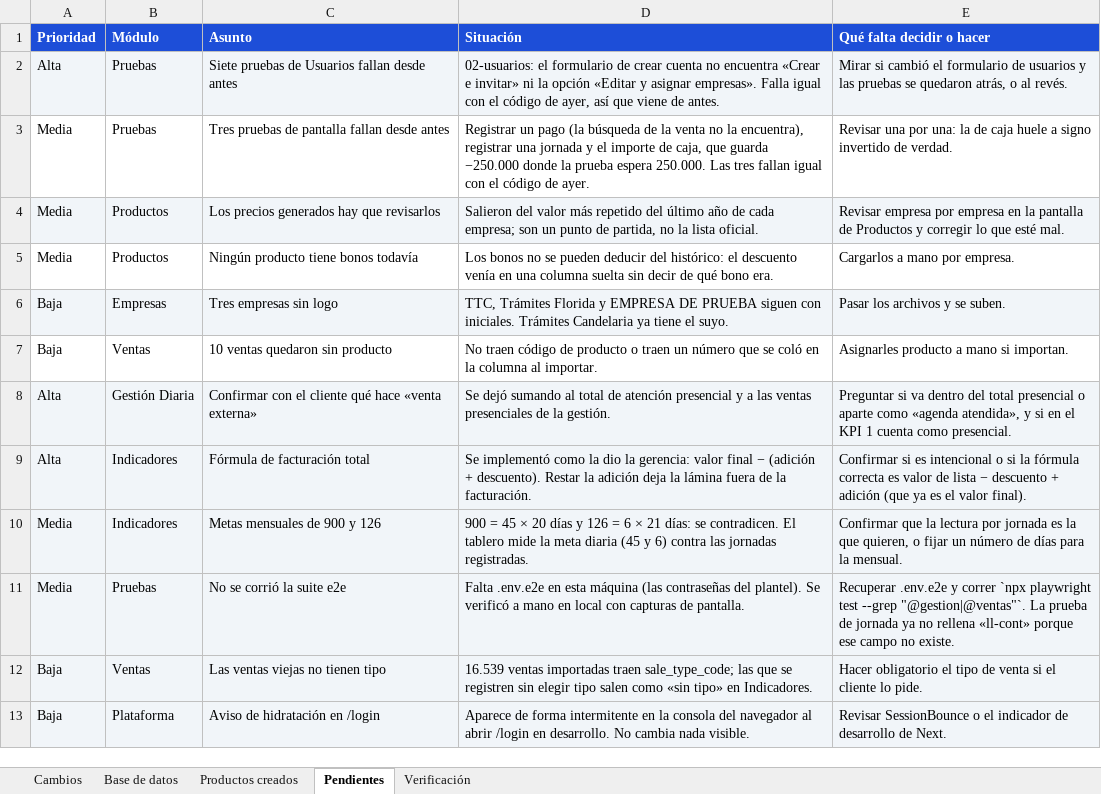
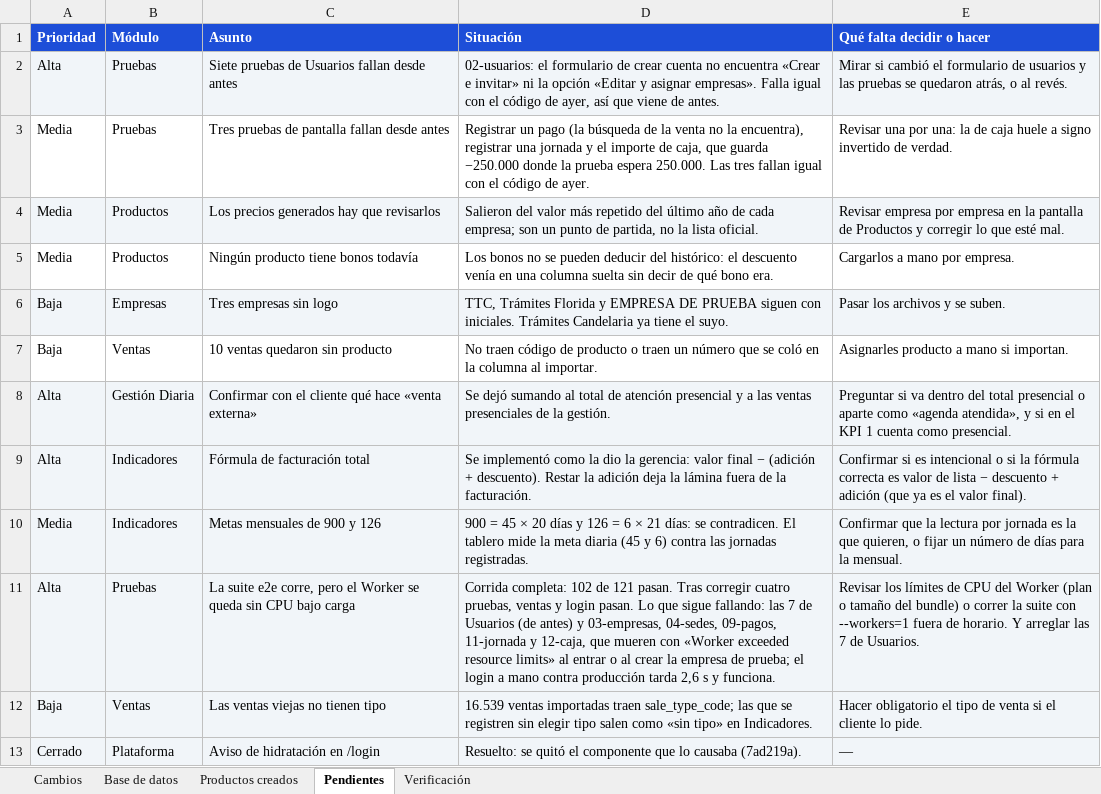
Before and after one commit to jonniermartinez/comman-center-, an Excel workbook: docs/Control de cambios - Command Center.xlsx, sheet Pendientes, drawn as a sheet; values as stored, in another font and other column widths than the file's, no borders; removed rows and columns are numbered as before the commit, all else as after; the diff names each change by its address in the sheet, - before the commit and + after, or states it on an @@ line.

Commit message:
docs(cambios): la planilla recoge la venta a pantalla completa, las asesoras de Carss y la corrida e2e

```diff
--- a/docs/Control de cambios - Command Center.xlsx (sheet Pendientes)
+++ b/docs/Control de cambios - Command Center.xlsx (sheet Pendientes)
-row 11: Media | Pruebas | No se corrió la suite e2e | Falta .env.e2e en esta máquina (las contraseñas del plantel). Se verificó a mano en local con capturas de pantalla. | Recuperar .env.e2e y correr `npx playwright test --grep "@gestion|@ventas"`. La prueba de jornada ya no rellena «ll-cont» porque ese campo no existe.
+row 11: Alta | Pruebas | La suite e2e corre, pero el Worker se queda sin CPU bajo carga | Corrida completa: 102 de 121 pasan. Tras corregir cuatro pruebas, ventas y login pasan. Lo que sigue fallando: las 7 de Usuarios (de antes) y 03-empresas, 04-sedes, 09-pagos, 11-jornada y 12-caja, que mueren con «Worker exceeded resource limits» al entrar o al crear la empresa de prueba; el login a mano contra producción tarda 2,6 s y funciona. | Revisar los límites de CPU del Worker (plan o tamaño del bundle) o correr la suite con --workers=1 fuera de horario. Y arreglar las 7 de Usuarios.
-A13 (Prioridad): Baja
+A13 (Prioridad): Cerrado
-D13 (Situación): Aparece de forma intermitente en la consola del navegador al abrir /login en desarrollo. No cambia nada visible.
+D13 (Situación): Resuelto: se quitó el componente que lo causaba (7ad219a).
-E13 (Qué falta decidir o hacer): Revisar SessionBounce o el indicador de desarrollo de Next.
+E13 (Qué falta decidir o hacer): —
```
Also changed, not shown: sheet Cambios, sheet Verificación.
